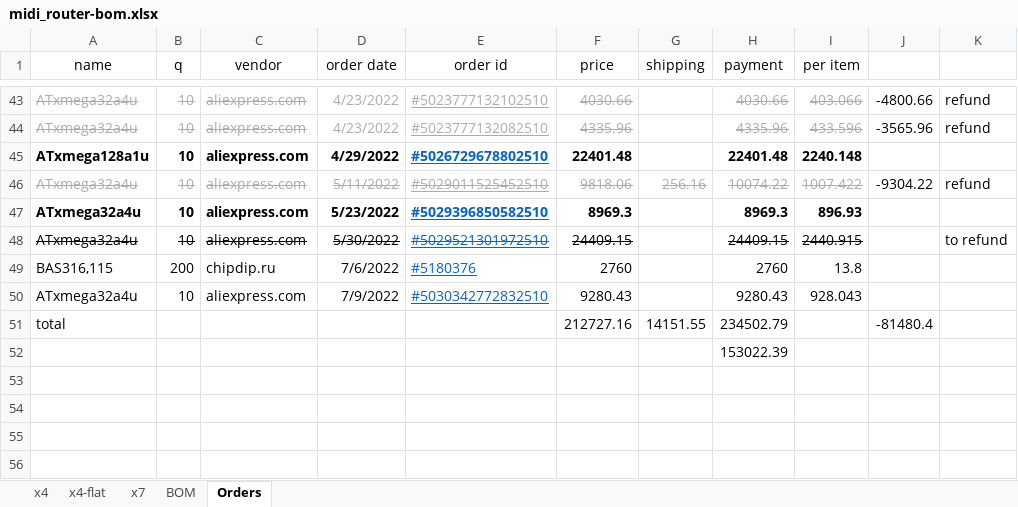
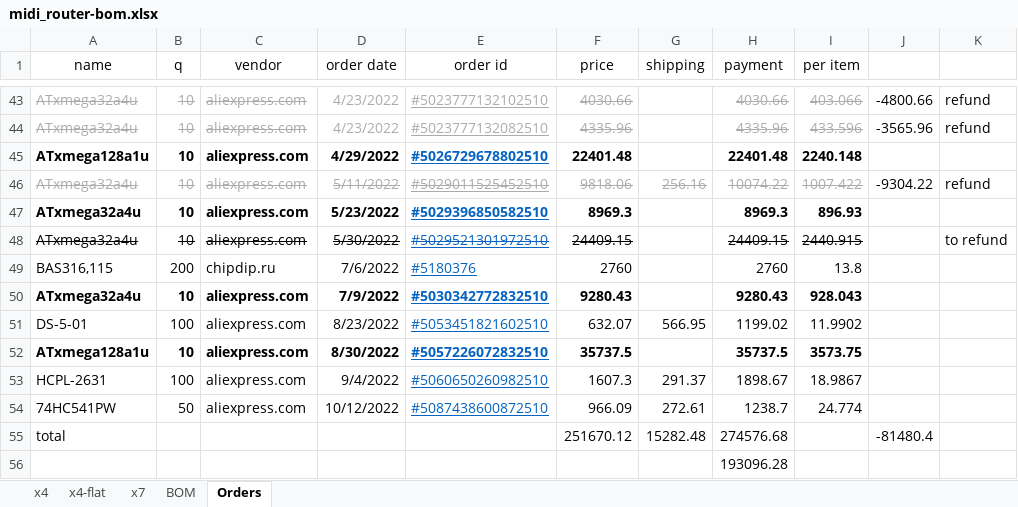
Before and after one commit to mar0x/midi_router, an Excel workbook: doc/midi_router-bom.xlsx, sheet Orders, drawn as a sheet; only a part is shown, gaps mark what is left out; values as stored, in another font and other column widths than the file's, no borders; addresses are those after the commit; the diff names each change by its address in the sheet, - before the commit and + after, or states it on an @@ line.

```diff
--- a/doc/midi_router-bom.xlsx (sheet Orders)
+++ b/doc/midi_router-bom.xlsx (sheet Orders)
-A50:F50 bold: off
+A50:F50 bold: on
-H50:I50 bold: off
+H50:I50 bold: on
+row 51: DS-5-01 | 100 | aliexpress.com | 8/23/2022 | #5053451821602510 | 632.07 | 566.95 | 1199.02 | 11.9902
+row 52: ATxmega128a1u | 10 | aliexpress.com | 8/30/2022 | #5057226072832510 | 35737.5 |  | 35737.5 | 3573.75
+row 53: HCPL-2631 | 100 | aliexpress.com | 9/4/2022 | #5060650260982510 | 1607.3 | 291.37 | 1898.67 | 18.9867
+row 54: 74HC541PW | 50 | aliexpress.com | 10/12/2022 | #5087438600872510 | 966.09 | 272.61 | 1238.7 | 24.774
-F55 (price): 212727.16
+F55 (price): 251670.12
-G55 (shipping): 14151.55
+G55 (shipping): 15282.48
-H55 (payment): 234502.79
+H55 (payment): 274576.68
-H56 (payment): 153022.39
+H56 (payment): 193096.28
```
Also changed, not shown: sheet x4-flat, sheet BOM, formulas that keep their value, 40 other files.
